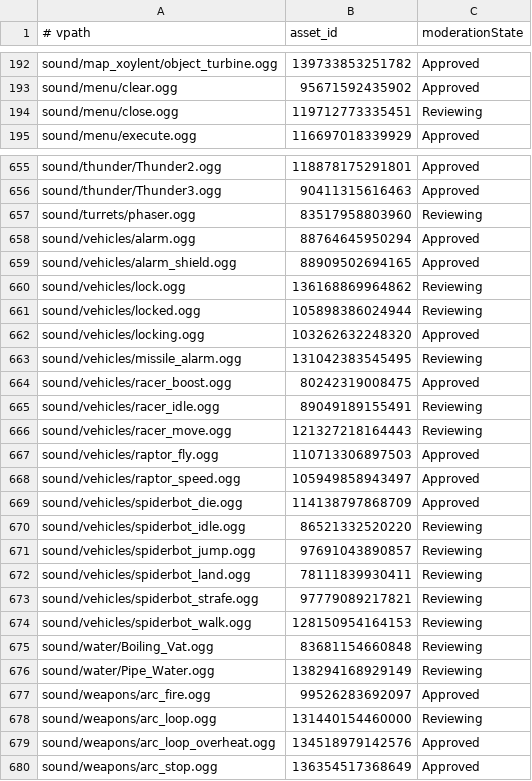
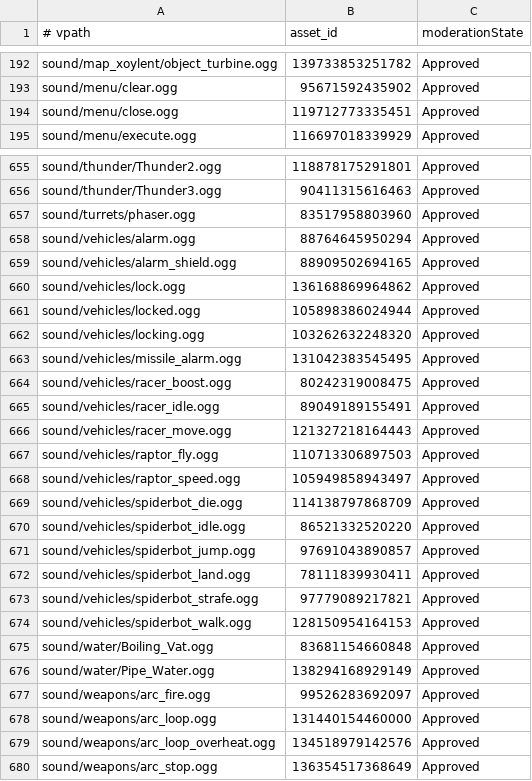
Before and after one commit to feddedz/Roblox-Xonotic, a TSV file: assets/manifest/roblox-audio-moderation.tsv, drawn as a sheet; only a part is shown, gaps mark what is left out; the diff covers the shown part only.

```diff
--- a/assets/manifest/roblox-audio-moderation.tsv
+++ b/assets/manifest/roblox-audio-moderation.tsv
@@ -193,3 +193,3 @@ sound/map_xoylent/object_turbine.ogg	139733853251782	Approved
 sound/menu/clear.ogg	95671592435902	Approved
-sound/menu/close.ogg	119712773335451	Reviewing
+sound/menu/close.ogg	119712773335451	Approved
 sound/menu/execute.ogg	116697018339929	Approved
@@ -656,12 +656,12 @@ sound/thunder/Thunder2.ogg	118878175291801	Approved
 sound/thunder/Thunder3.ogg	90411315616463	Approved
-sound/turrets/phaser.ogg	83517958803960	Reviewing
+sound/turrets/phaser.ogg	83517958803960	Approved
 sound/vehicles/alarm.ogg	88764645950294	Approved
 sound/vehicles/alarm_shield.ogg	88909502694165	Approved
-sound/vehicles/lock.ogg	136168869964862	Reviewing
-sound/vehicles/locked.ogg	105898386024944	Reviewing
+sound/vehicles/lock.ogg	136168869964862	Approved
+sound/vehicles/locked.ogg	105898386024944	Approved
 sound/vehicles/locking.ogg	103262632248320	Approved
-sound/vehicles/missile_alarm.ogg	131042383545495	Reviewing
+sound/vehicles/missile_alarm.ogg	131042383545495	Approved
 sound/vehicles/racer_boost.ogg	80242319008475	Approved
-sound/vehicles/racer_idle.ogg	89049189155491	Reviewing
-sound/vehicles/racer_move.ogg	121327218164443	Reviewing
+sound/vehicles/racer_idle.ogg	89049189155491	Approved
+sound/vehicles/racer_move.ogg	121327218164443	Approved
 sound/vehicles/raptor_fly.ogg	110713306897503	Approved
@@ -669,11 +669,11 @@ sound/vehicles/raptor_speed.ogg	105949858943497	Approved
 sound/vehicles/spiderbot_die.ogg	114138797868709	Approved
-sound/vehicles/spiderbot_idle.ogg	86521332520220	Reviewing
-sound/vehicles/spiderbot_jump.ogg	97691043890857	Reviewing
-sound/vehicles/spiderbot_land.ogg	78111839930411	Reviewing
-sound/vehicles/spiderbot_strafe.ogg	97779089217821	Reviewing
-sound/vehicles/spiderbot_walk.ogg	128150954164153	Reviewing
-sound/water/Boiling_Vat.ogg	83681154660848	Reviewing
-sound/water/Pipe_Water.ogg	138294168929149	Reviewing
+sound/vehicles/spiderbot_idle.ogg	86521332520220	Approved
+sound/vehicles/spiderbot_jump.ogg	97691043890857	Approved
+sound/vehicles/spiderbot_land.ogg	78111839930411	Approved
+sound/vehicles/spiderbot_strafe.ogg	97779089217821	Approved
+sound/vehicles/spiderbot_walk.ogg	128150954164153	Approved
+sound/water/Boiling_Vat.ogg	83681154660848	Approved
+sound/water/Pipe_Water.ogg	138294168929149	Approved
 sound/weapons/arc_fire.ogg	99526283692097	Approved
-sound/weapons/arc_loop.ogg	131440154460000	Reviewing
+sound/weapons/arc_loop.ogg	131440154460000	Approved
 sound/weapons/arc_loop_overheat.ogg	134518979142576	Approved
```
Also changed, not shown: 15 edited cells elsewhere in this file, 1 other file.
